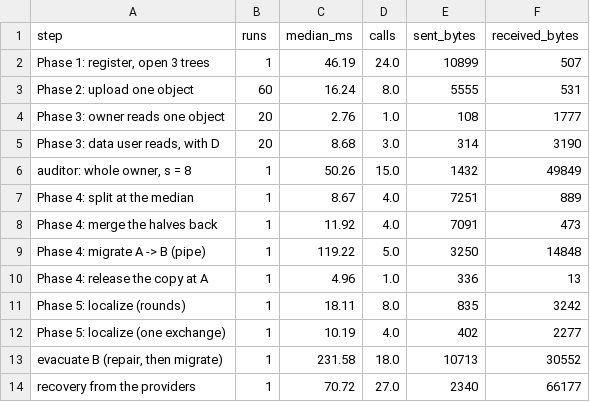
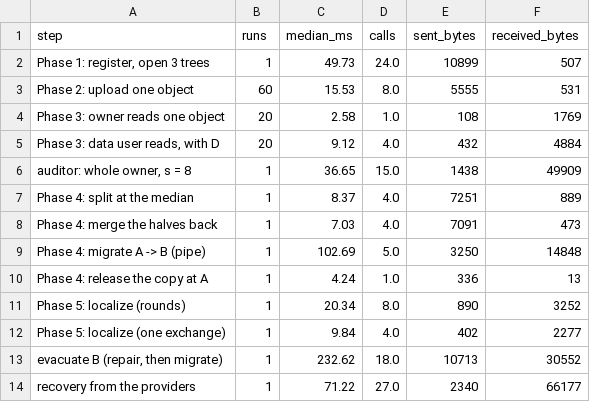
Before and after one commit to suppakrit-work/Adaptive-Merkle-Forest, a CSV file: results/net.csv, drawn as a sheet.

```diff
--- a/results/net.csv
+++ b/results/net.csv
@@ -1,14 +1,14 @@
 step,runs,median_ms,calls,sent_bytes,received_bytes
-"Phase 1: register, open 3 trees",1,46.19,24.0,10899,507
-Phase 2: upload one object,60,16.24,8.0,5555,531
-Phase 3: owner reads one object,20,2.76,1.0,108,1777
-"Phase 3: data user reads, with D",20,8.68,3.0,314,3190
-"auditor: whole owner, s = 8",1,50.26,15.0,1432,49849
-Phase 4: split at the median,1,8.67,4.0,7251,889
-Phase 4: merge the halves back,1,11.92,4.0,7091,473
-Phase 4: migrate A -> B (pipe),1,119.22,5.0,3250,14848
-Phase 4: release the copy at A,1,4.96,1.0,336,13
-Phase 5: localize (rounds),1,18.11,8.0,835,3242
-Phase 5: localize (one exchange),1,10.19,4.0,402,2277
-"evacuate B (repair, then migrate)",1,231.58,18.0,10713,30552
-recovery from the providers,1,70.72,27.0,2340,66177
+"Phase 1: register, open 3 trees",1,49.73,24.0,10899,507
+Phase 2: upload one object,60,15.53,8.0,5555,531
+Phase 3: owner reads one object,20,2.58,1.0,108,1769
+"Phase 3: data user reads, with D",20,9.12,4.0,432,4884
+"auditor: whole owner, s = 8",1,36.65,15.0,1438,49909
+Phase 4: split at the median,1,8.37,4.0,7251,889
+Phase 4: merge the halves back,1,7.03,4.0,7091,473
+Phase 4: migrate A -> B (pipe),1,102.69,5.0,3250,14848
+Phase 4: release the copy at A,1,4.24,1.0,336,13
+Phase 5: localize (rounds),1,20.34,8.0,890,3252
+Phase 5: localize (one exchange),1,9.84,4.0,402,2277
+"evacuate B (repair, then migrate)",1,232.62,18.0,10713,30552
+recovery from the providers,1,71.22,27.0,2340,66177
```
Also changed, not shown: 23 other files.
